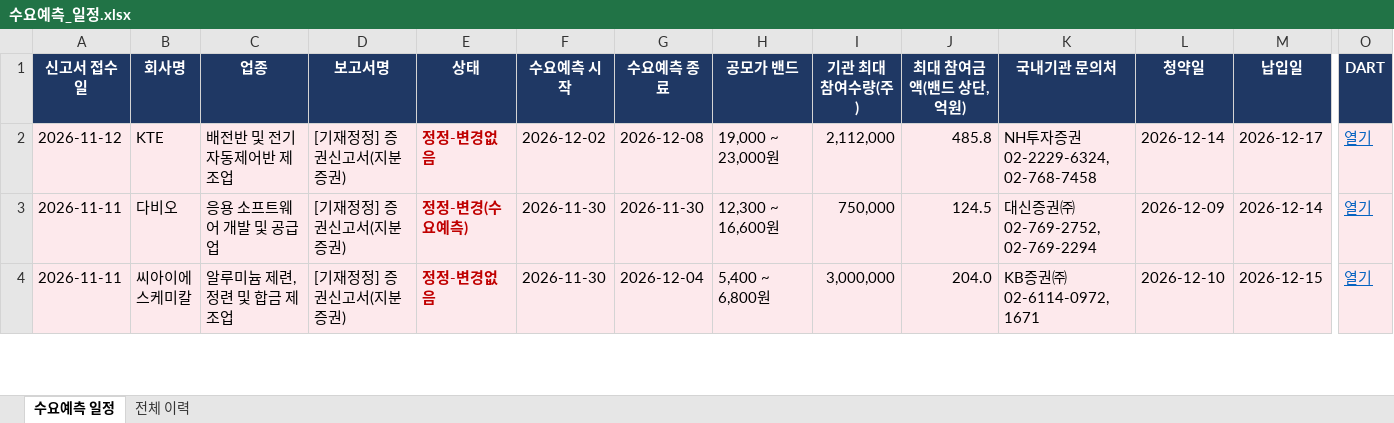
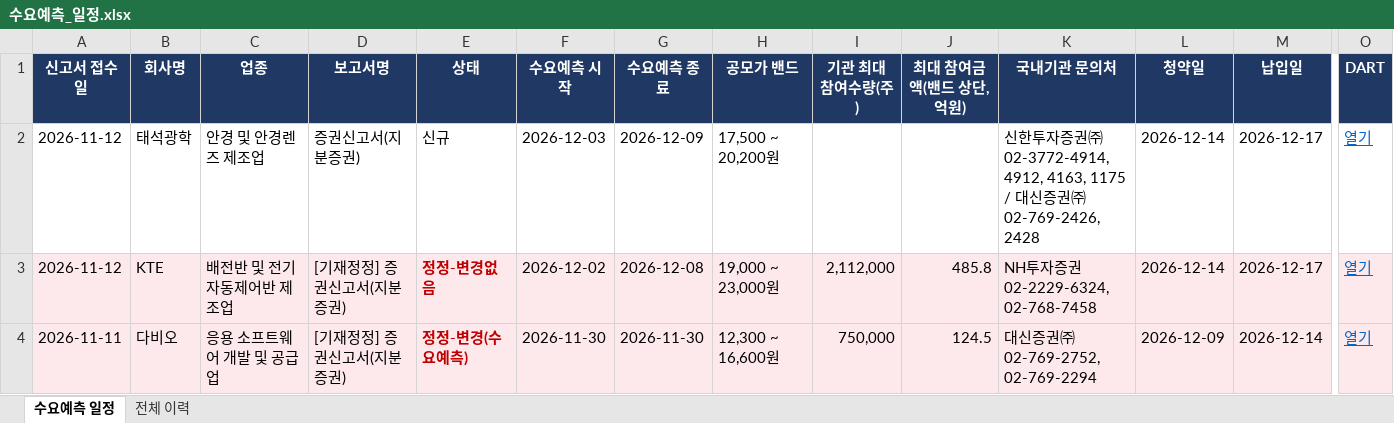
Before and after one commit to population1541/ipo-dashboard, an Excel workbook: 수요예측_일정.xlsx, sheet 수요예측 일정, drawn as a sheet; only a part is shown, gaps mark what is left out; the shorter side is filled out with more unchanged rows; values as stored, in another font and other column widths than the file's, no borders; rows hold the shown columns only; the diff names each change by its address in the sheet, - before the commit and + after, or states it on an @@ line.

Commit message:
update 2026-11-13 08:00

```diff
--- a/수요예측_일정.xlsx (sheet 수요예측 일정)
+++ b/수요예측_일정.xlsx (sheet 수요예측 일정)
+row 2: 2026-11-12 | 태석광학 | 안경 및 안경렌즈 제조업 | 증권신고서(지분증권) | 신규 | 2026-12-03 | 2026-12-09 | 17,500 ~ 20,200원 |  |  | 신한투자증권㈜ 02-3772-4914, 4912, 4163, 1175 / 대신증권㈜ 02-769-2426, 2428 | 2026-12-14 | 2026-12-17 | 열기
```
Also changed, not shown: sheet 전체 이력.
